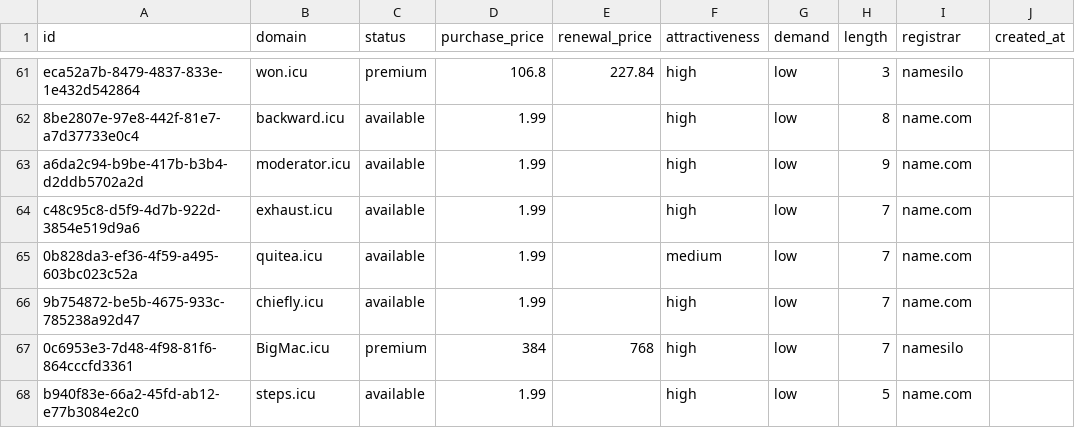
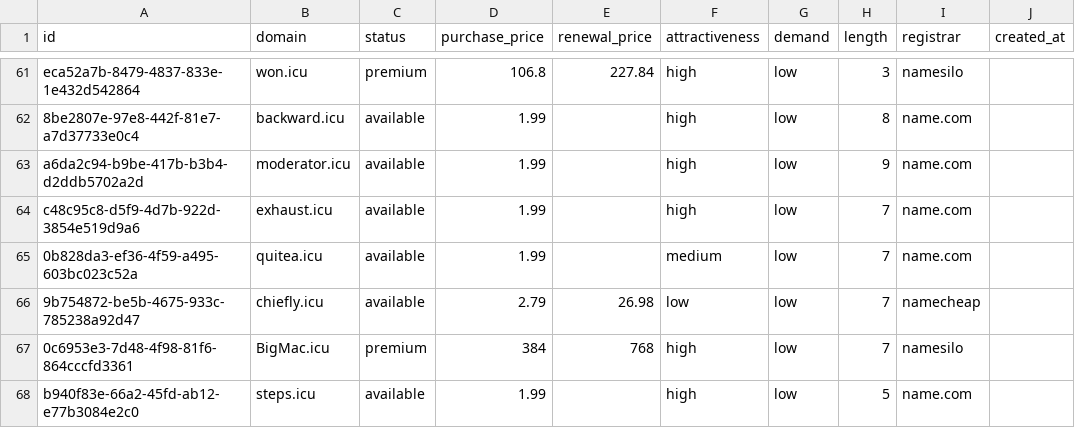
Before and after one commit to UniqueDomains/icu-oneword-domains, a CSV file: icu.csv, drawn as a sheet; only a part is shown, gaps mark what is left out; the diff names each change by its address in the sheet, - before the commit and + after, or states it on an @@ line.

Commit message:
Domains update

```diff
--- a/icu.csv
+++ b/icu.csv
-D66 (purchase_price): 1.99
+D66 (purchase_price): 2.79
-E66 (renewal_price): (empty)
+E66 (renewal_price): 26.98
-F66 (attractiveness): high
+F66 (attractiveness): low
-I66 (registrar): name.com
+I66 (registrar): namecheap
```
Also changed, not shown: 4 other files.
